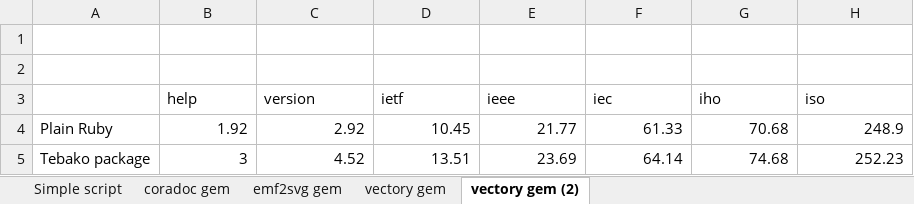
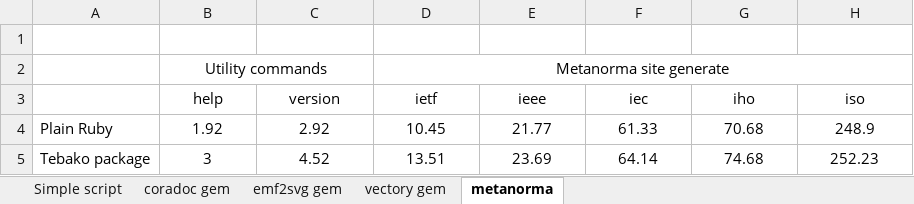
Before and after one commit to tamatebako/tebako-benchmarking, an Excel workbook: results/raw/results.xlsx, sheet metanorma, drawn as a sheet; values as stored, in another font and other column widths than the file's, no borders; charts and pictures not drawn; the diff names each change by its address in the sheet, - before the commit and + after, or states it on an @@ line.

Commit message:
Documented metanorma benchmarking results

```diff
--- a/results/raw/results.xlsx (sheet metanorma)
+++ b/results/raw/results.xlsx (sheet metanorma)
-sheet tab: vectory gem (2)
+sheet tab: metanorma
-row 2: (empty)
+row 2:  | Utility commands |  | Metanorma site generate
+B2:C2 merged
+D2:H2 merged
-B3:H3 alignment: left
+B3:H3 alignment: center
-B4:H5 alignment: right
+B4:H5 alignment: center
```
Also changed, not shown: charts or pictures, 2 other files.
